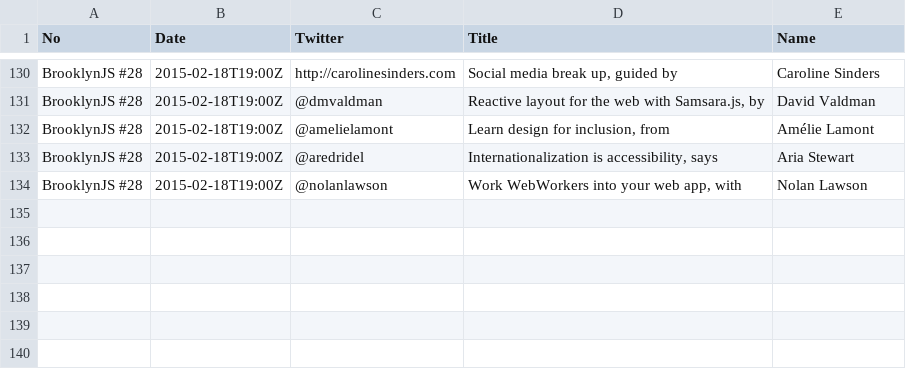
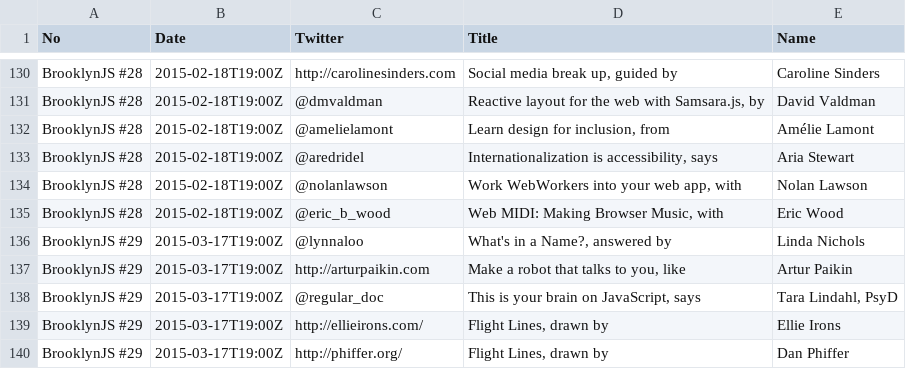
Before and after one commit to brooklynjs/brooklynjs.github.io, a CSV file: speakers.csv, drawn as a sheet; only a part is shown, gaps mark what is left out.

Commit message:
Update speakers and sponsor spreadsheets

```diff
--- a/speakers.csv
+++ b/speakers.csv
@@ -134 +134,7 @@ BrooklynJS #28,2015-02-18T19:00Z,@aredridel,"Internationalization is accessibili
 BrooklynJS #28,2015-02-18T19:00Z,@nolanlawson,"Work WebWorkers into your web app, with",Nolan Lawson
+BrooklynJS #28,2015-02-18T19:00Z,@eric_b_wood,"Web MIDI: Making Browser Music, with",Eric Wood
+BrooklynJS #29,2015-03-17T19:00Z,@lynnaloo,"What's in a Name?, answered by",Linda Nichols
+BrooklynJS #29,2015-03-17T19:00Z,http://arturpaikin.com,"Make a robot that talks to you, like",Artur Paikin
+BrooklynJS #29,2015-03-17T19:00Z,@regular_doc,"This is your brain on JavaScript, says","Tara Lindahl, PsyD"
+BrooklynJS #29,2015-03-17T19:00Z,http://ellieirons.com/,"Flight Lines, drawn by",Ellie Irons
+BrooklynJS #29,2015-03-17T19:00Z,http://phiffer.org/,"Flight Lines, drawn by",Dan Phiffer
```
Also changed, not shown: sponsors.csv.
